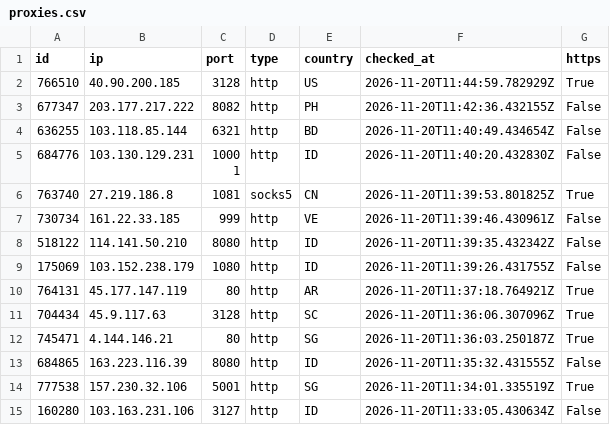
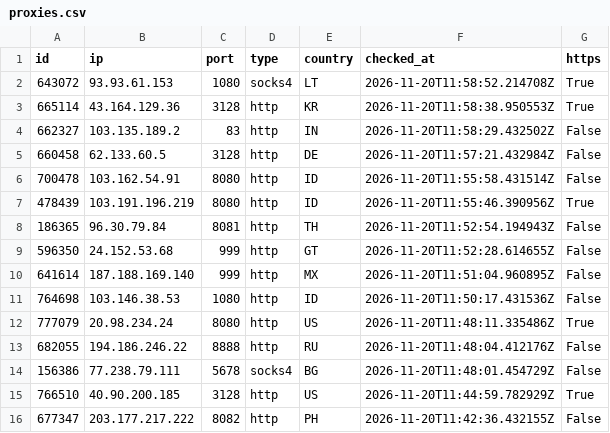
Before and after one commit to ShipHappensBro/Proxy-list, a CSV file: proxies.csv, drawn as a sheet; only a part is shown; the shorter side is filled out with more unchanged rows; the diff covers the shown part only; the diff names each change by its address in the sheet, - before the commit and + after, or states it on an @@ line.

```diff
--- a/proxies.csv
+++ b/proxies.csv
+row 2: 643072 | 93.93.61.153 | 1080 | socks4 | LT | 2026-11-20T11:58:52.214708Z | True
+row 3: 665114 | 43.164.129.36 | 3128 | http | KR | 2026-11-20T11:58:38.950553Z | True
+row 4: 662327 | 103.135.189.2 | 83 | http | IN | 2026-11-20T11:58:29.432502Z | False
+row 5: 660458 | 62.133.60.5 | 3128 | http | DE | 2026-11-20T11:57:21.432984Z | False
+row 6: 700478 | 103.162.54.91 | 8080 | http | ID | 2026-11-20T11:55:58.431514Z | False
+row 7: 478439 | 103.191.196.219 | 8080 | http | ID | 2026-11-20T11:55:46.390956Z | True
+row 8: 186365 | 96.30.79.84 | 8081 | http | TH | 2026-11-20T11:52:54.194943Z | False
+row 9: 596350 | 24.152.53.68 | 999 | http | GT | 2026-11-20T11:52:28.614655Z | False
+row 10: 641614 | 187.188.169.140 | 999 | http | MX | 2026-11-20T11:51:04.960895Z | False
+row 11: 764698 | 103.146.38.53 | 1080 | http | ID | 2026-11-20T11:50:17.431536Z | False
+row 12: 777079 | 20.98.234.24 | 8080 | http | US | 2026-11-20T11:48:11.335486Z | True
+row 13: 682055 | 194.186.246.22 | 8888 | http | RU | 2026-11-20T11:48:04.412176Z | False
+row 14: 156386 | 77.238.79.111 | 5678 | socks4 | BG | 2026-11-20T11:48:01.454729Z | False
```
Also changed, not shown: 14 removed rows elsewhere in this file, 5 other files.
